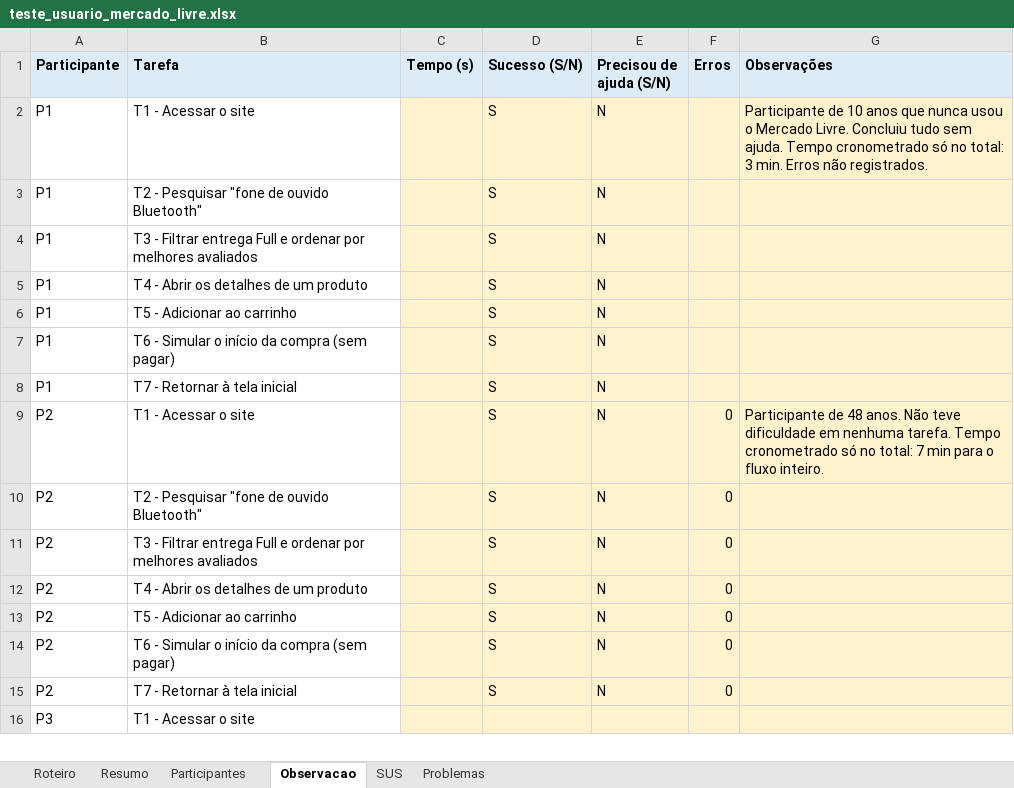
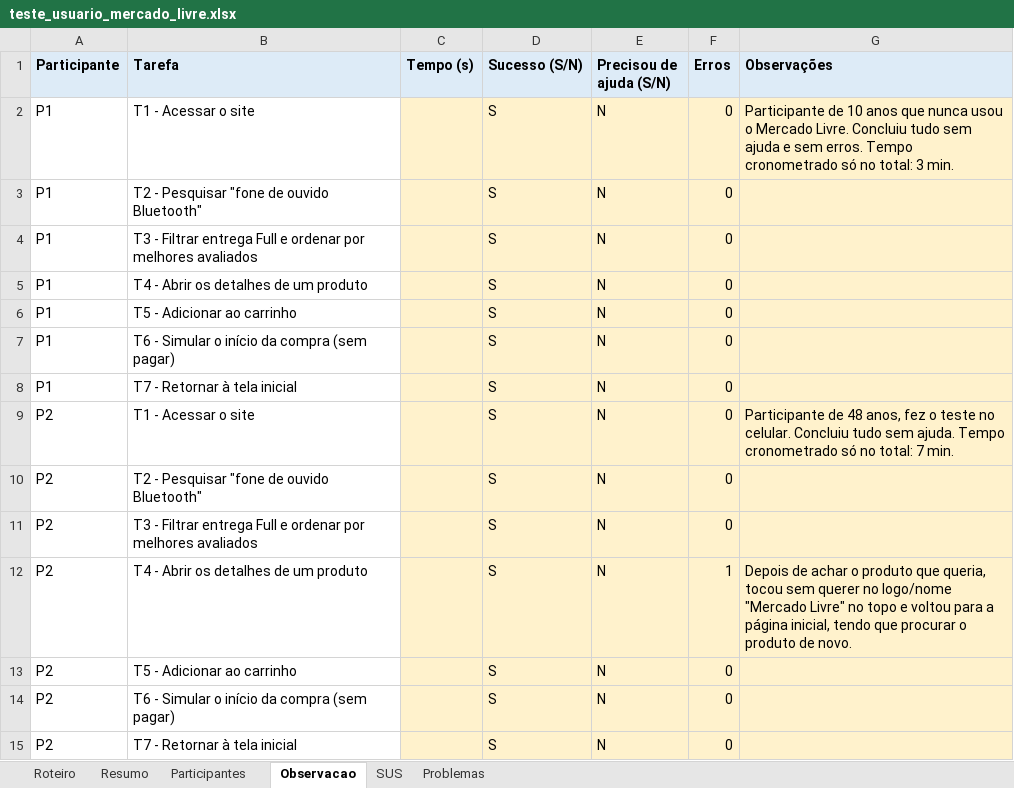
Before and after one commit to gabrielszcarvalho/Teste-de-Software---Choma---2oBimestre, an Excel workbook: SEMANA14/teste_usuario_mercado_livre.xlsx, sheet Observacao, drawn as a sheet; only a part is shown; the shorter side is filled out with more unchanged rows; values as stored, in another font and other column widths than the file's, no borders; the diff names each change by its address in the sheet, - before the commit and + after, or states it on an @@ line.

Commit message:
Semana 14: SUS, erros e problemas do teste de usuário

```diff
--- a/SEMANA14/teste_usuario_mercado_livre.xlsx (sheet Observacao)
+++ b/SEMANA14/teste_usuario_mercado_livre.xlsx (sheet Observacao)
-F2:F8 (Erros): (empty)
+F2:F8 (Erros): 0
-G2 (Observações): …tudo sem ajuda. Tempo cronometrado só no total: 3 min. Erros não registrados.
+G2 (Observações): …tudo sem ajuda e sem erros. Tempo cronometrado só no total: 3 min.
-G9 (Observações): …de 48 anos. Não teve dificuldade em nenhuma tarefa. Tempo cronometrado só no total: 7 min para o fluxo inteiro.
+G9 (Observações): …de 48 anos, fez o teste no celular. Concluiu tudo sem ajuda. Tempo cronometrado só no total: 7 min.
-F12 (Erros): 0
+F12 (Erros): 1
-G12 (Observações): (empty)
+G12 (Observações): Depois de achar o produto que queria, tocou sem querer no logo/nome "Mercado Livre" no topo e voltou para a página inicial, tendo que procurar o produto de novo.
```
Also changed, not shown: sheet SUS, sheet Problemas, sheet Participantes.
